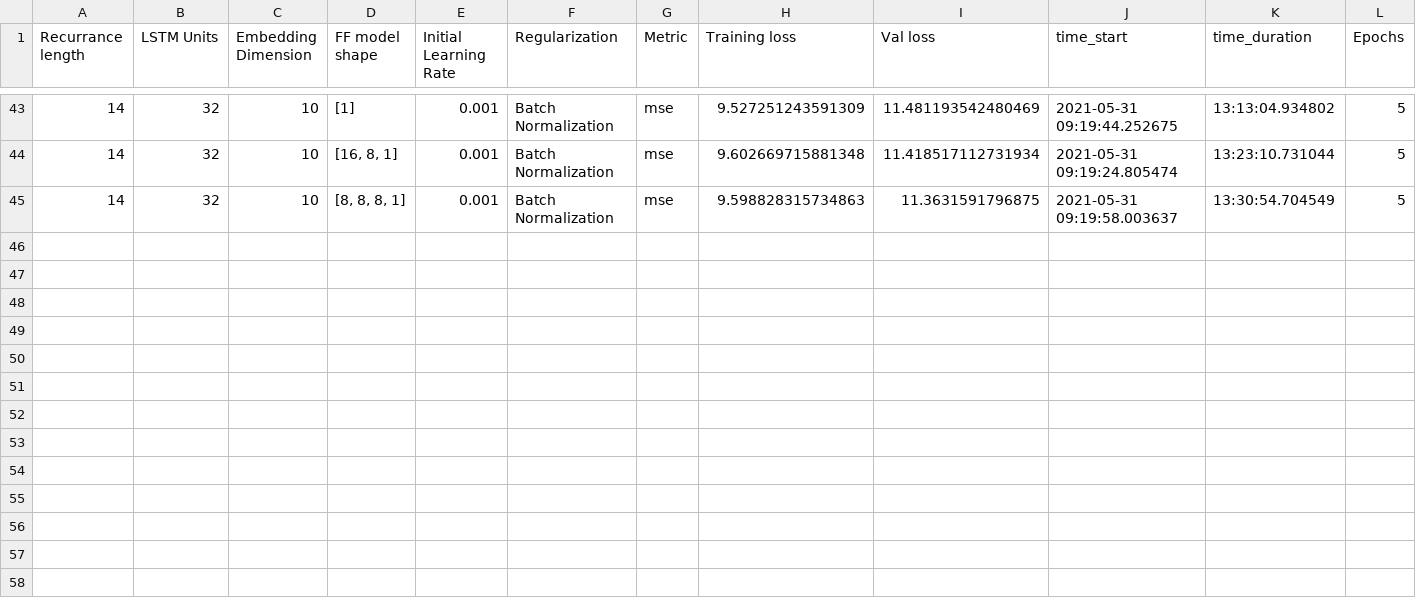
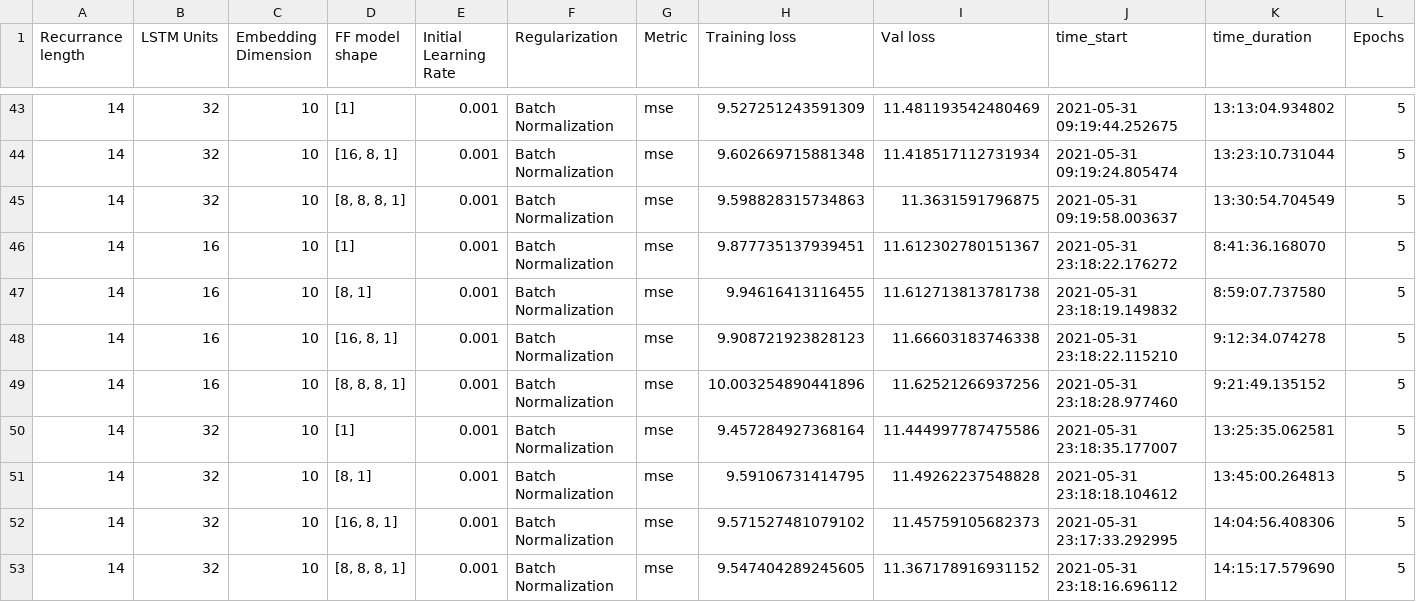
Before and after one commit to aditsharma-projects/RNN-shifts, a CSV file: rnn_tuning_history.csv, drawn as a sheet; only a part is shown, gaps mark what is left out; rows hold the shown columns only; the diff names each change by its address in the sheet, - before the commit and + after, or states it on an @@ line.

Commit message:
Finished conditioned trials

```diff
--- a/rnn_tuning_history.csv
+++ b/rnn_tuning_history.csv
+row 46: 14 | 16 | 10 | [1] | 0.001 | Batch Normalization | mse | 9.877735137939451 | 11.612302780151367 | 2021-05-31 23:18:22.176272 | 8:41:36.168070 | 5
+row 47: 14 | 16 | 10 | [8, 1] | 0.001 | Batch Normalization | mse | 9.94616413116455 | 11.612713813781738 | 2021-05-31 23:18:19.149832 | 8:59:07.737580 | 5
+row 48: 14 | 16 | 10 | [16, 8, 1] | 0.001 | Batch Normalization | mse | 9.908721923828123 | 11.66603183746338 | 2021-05-31 23:18:22.115210 | 9:12:34.074278 | 5
+row 49: 14 | 16 | 10 | [8, 8, 8, 1] | 0.001 | Batch Normalization | mse | 10.003254890441896 | 11.62521266937256 | 2021-05-31 23:18:28.977460 | 9:21:49.135152 | 5
+row 50: 14 | 32 | 10 | [1] | 0.001 | Batch Normalization | mse | 9.457284927368164 | 11.444997787475586 | 2021-05-31 23:18:35.177007 | 13:25:35.062581 | 5
+row 51: 14 | 32 | 10 | [8, 1] | 0.001 | Batch Normalization | mse | 9.59106731414795 | 11.49262237548828 | 2021-05-31 23:18:18.104612 | 13:45:00.264813 | 5
+row 52: 14 | 32 | 10 | [16, 8, 1] | 0.001 | Batch Normalization | mse | 9.571527481079102 | 11.45759105682373 | 2021-05-31 23:17:33.292995 | 14:04:56.408306 | 5
+row 53: 14 | 32 | 10 | [8, 8, 8, 1] | 0.001 | Batch Normalization | mse | 9.547404289245605 | 11.367178916931152 | 2021-05-31 23:18:16.696112 | 14:15:17.579690 | 5
```
